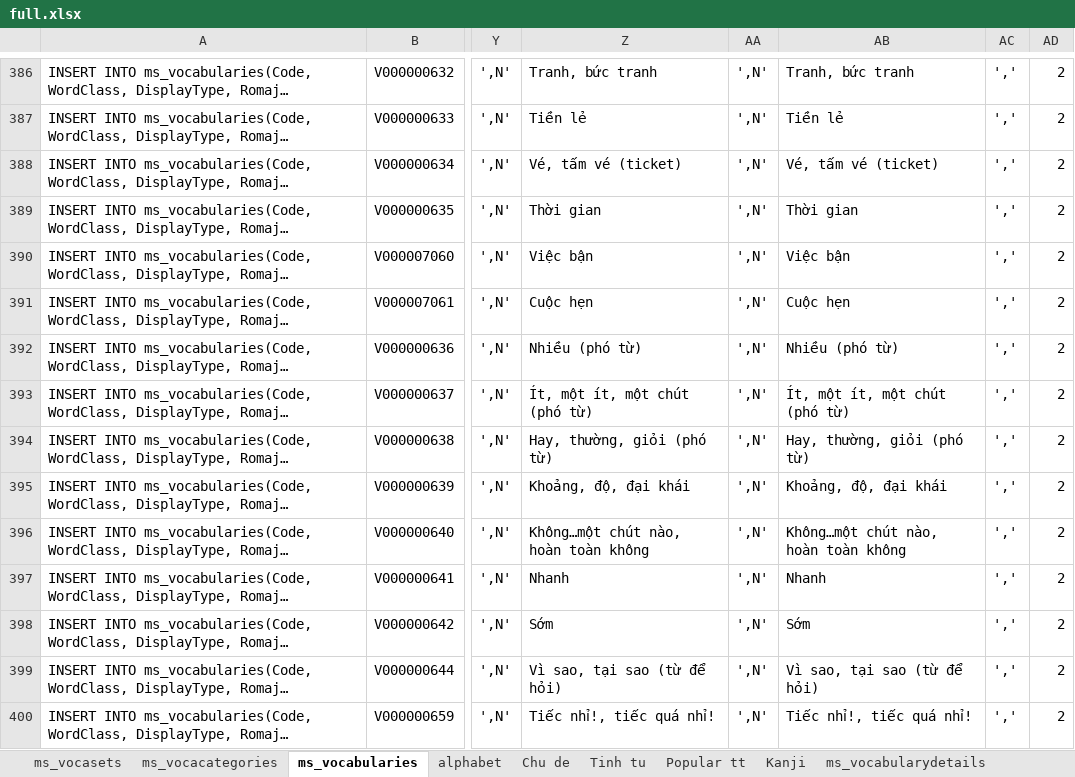
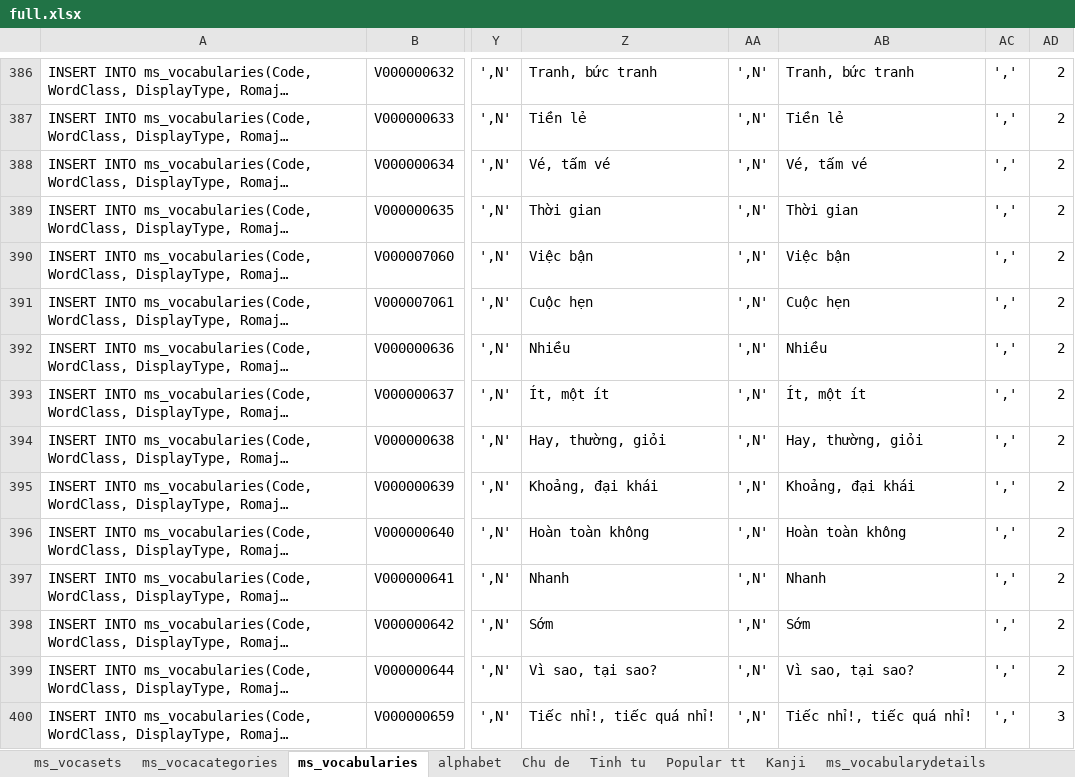
Before and after one commit to conket/conket, an Excel workbook: NihongoVoca - Copy/DB/Data/MSSQL Data/full.xlsx, sheet ms_vocabularies, drawn as a sheet; only a part is shown, gaps mark what is left out; long unchanged cells end in …; values as stored, in another font and other column widths than the file's, no borders; the diff covers the shown part only; the diff names each change by its address in the sheet, - before the commit and + after, or states it on an @@ line.

```diff
--- a/NihongoVoca - Copy/DB/Data/MSSQL Data/full.xlsx (sheet ms_vocabularies)
+++ b/NihongoVoca - Copy/DB/Data/MSSQL Data/full.xlsx (sheet ms_vocabularies)
-Z388: Vé, tấm vé (ticket)
+Z388: Vé, tấm vé
-AB388: Vé, tấm vé (ticket)
+AB388: Vé, tấm vé
-Z392: Nhiều (phó từ)
+Z392: Nhiều
-AB392: Nhiều (phó từ)
+AB392: Nhiều
-Z393: Ít, một ít, một chút (phó từ)
+Z393: Ít, một ít
-AB393: Ít, một ít, một chút (phó từ)
+AB393: Ít, một ít
-Z394: Hay, thường, giỏi (phó từ)
+Z394: Hay, thường, giỏi
-AB394: Hay, thường, giỏi (phó từ)
+AB394: Hay, thường, giỏi
-Z395: Khoảng, độ, đại khái
+Z395: Khoảng, đại khái
-AB395: Khoảng, độ, đại khái
+AB395: Khoảng, đại khái
-Z396: Không…một chút nào, hoàn toàn không
+Z396: Hoàn toàn không
-AB396: Không…một chút nào, hoàn toàn không
+AB396: Hoàn toàn không
-Z399: Vì sao, tại sao (từ để hỏi)
+Z399: Vì sao, tại sao?
-AB399: Vì sao, tại sao (từ để hỏi)
+AB399: Vì sao, tại sao?
-AD400: 2
+AD400: 3
```
Also changed, not shown: 231 edited cells elsewhere in this sheet, 8 other files.
